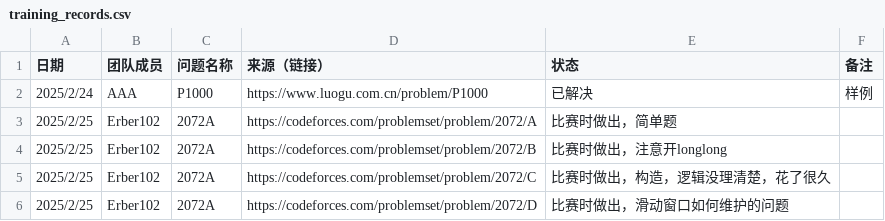
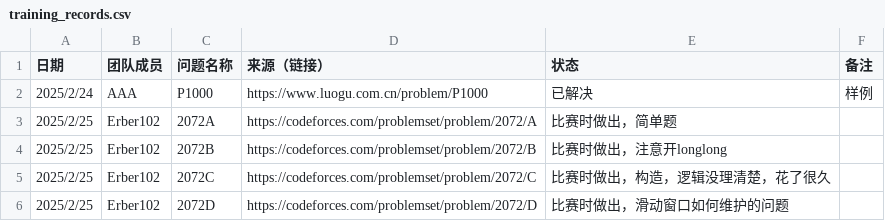
Before and after one commit to Erber102/ICPC-Training-Records, a CSV file: training_records.csv, drawn as a sheet.

Commit message:
Update training_records.csv

```diff
--- a/training_records.csv
+++ b/training_records.csv
@@ -3,4 +3,4 @@
 2025/2/25,Erber102,2072A,https://codeforces.com/problemset/problem/2072/A,比赛时做出，简单题
-2025/2/25,Erber102,2072A,https://codeforces.com/problemset/problem/2072/B,比赛时做出，注意开longlong
-2025/2/25,Erber102,2072A,https://codeforces.com/problemset/problem/2072/C,比赛时做出，构造，逻辑没理清楚，花了很久
-2025/2/25,Erber102,2072A,https://codeforces.com/problemset/problem/2072/D,比赛时做出，滑动窗口如何维护的问题
+2025/2/25,Erber102,2072B,https://codeforces.com/problemset/problem/2072/B,比赛时做出，注意开longlong
+2025/2/25,Erber102,2072C,https://codeforces.com/problemset/problem/2072/C,比赛时做出，构造，逻辑没理清楚，花了很久
+2025/2/25,Erber102,2072D,https://codeforces.com/problemset/problem/2072/D,比赛时做出，滑动窗口如何维护的问题
```
